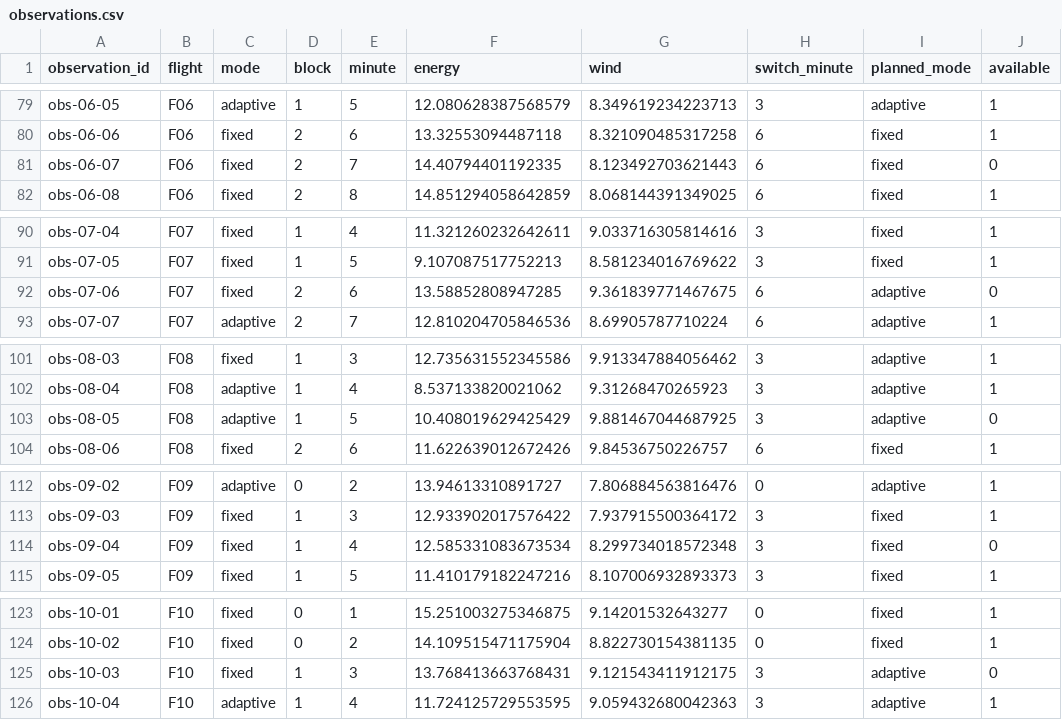
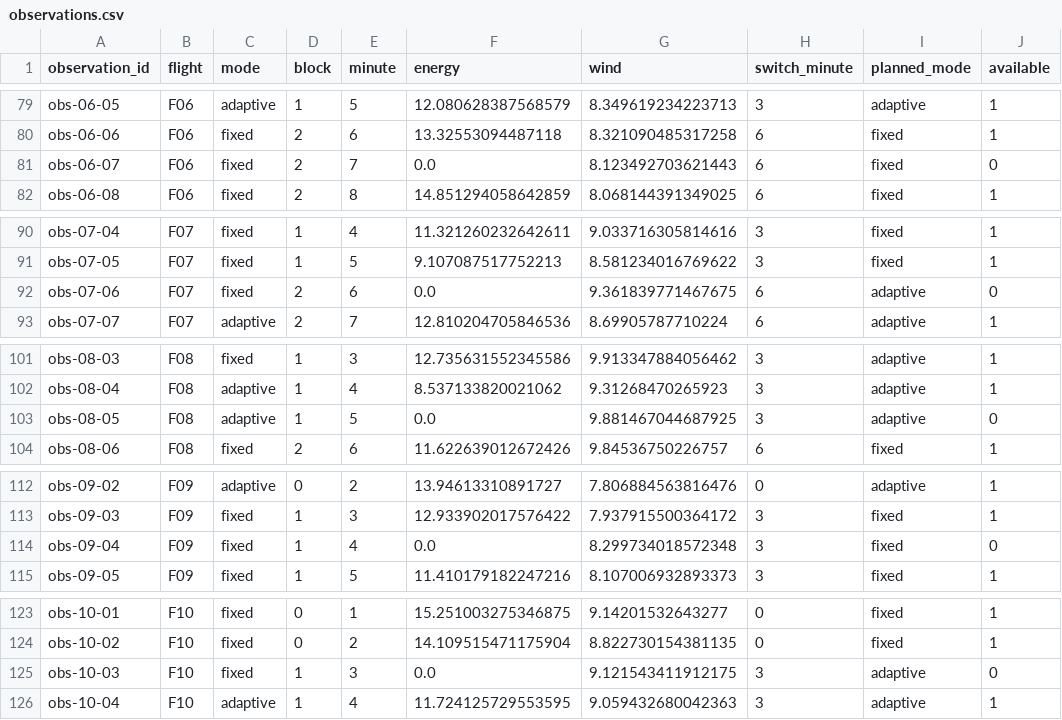
Before and after one commit to VanceMichael/data-app-111203-002-flight-switchback, a CSV file: data/observations.csv, drawn as a sheet; only a part is shown, gaps mark what is left out; the diff covers the shown part only.

```diff
--- a/data/observations.csv
+++ b/data/observations.csv
@@ -80,3 +80,3 @@ obs-06-05,F06,adaptive,1,5,12.080628387568579,8.349619234223713,3,adaptive,1
 obs-06-06,F06,fixed,2,6,13.32553094487118,8.321090485317258,6,fixed,1
-obs-06-07,F06,fixed,2,7,14.40794401192335,8.123492703621443,6,fixed,0
+obs-06-07,F06,fixed,2,7,0.0,8.123492703621443,6,fixed,0
 obs-06-08,F06,fixed,2,8,14.851294058642859,8.068144391349025,6,fixed,1
@@ -91,3 +91,3 @@ obs-07-04,F07,fixed,1,4,11.321260232642611,9.033716305814616,3,fixed,1
 obs-07-05,F07,fixed,1,5,9.107087517752213,8.581234016769622,3,fixed,1
-obs-07-06,F07,fixed,2,6,13.58852808947285,9.361839771467675,6,adaptive,0
+obs-07-06,F07,fixed,2,6,0.0,9.361839771467675,6,adaptive,0
 obs-07-07,F07,adaptive,2,7,12.810204705846536,8.69905787710224,6,adaptive,1
@@ -102,3 +102,3 @@ obs-08-03,F08,fixed,1,3,12.735631552345586,9.913347884056462,3,adaptive,1
 obs-08-04,F08,adaptive,1,4,8.537133820021062,9.31268470265923,3,adaptive,1
-obs-08-05,F08,adaptive,1,5,10.408019629425429,9.881467044687925,3,adaptive,0
+obs-08-05,F08,adaptive,1,5,0.0,9.881467044687925,3,adaptive,0
 obs-08-06,F08,fixed,2,6,11.622639012672426,9.84536750226757,6,fixed,1
@@ -113,3 +113,3 @@ obs-09-02,F09,adaptive,0,2,13.94613310891727,7.806884563816476,0,adaptive,1
 obs-09-03,F09,fixed,1,3,12.933902017576422,7.937915500364172,3,fixed,1
-obs-09-04,F09,fixed,1,4,12.585331083673534,8.299734018572348,3,fixed,0
+obs-09-04,F09,fixed,1,4,0.0,8.299734018572348,3,fixed,0
 obs-09-05,F09,fixed,1,5,11.410179182247216,8.107006932893373,3,fixed,1
@@ -124,3 +124,3 @@ obs-10-01,F10,fixed,0,1,15.251003275346875,9.14201532643277,0,fixed,1
 obs-10-02,F10,fixed,0,2,14.109515471175904,8.822730154381135,0,fixed,1
-obs-10-03,F10,fixed,1,3,13.768413663768431,9.121543411912175,3,adaptive,0
+obs-10-03,F10,fixed,1,3,0.0,9.121543411912175,3,adaptive,0
 obs-10-04,F10,adaptive,1,4,11.724125729553595,9.059432680042363,3,adaptive,1
```
Also changed, not shown: 17 edited cells elsewhere in this file, 4 other files.
